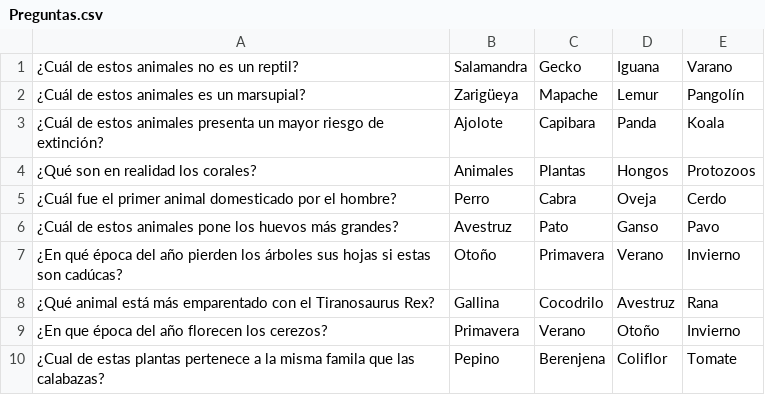
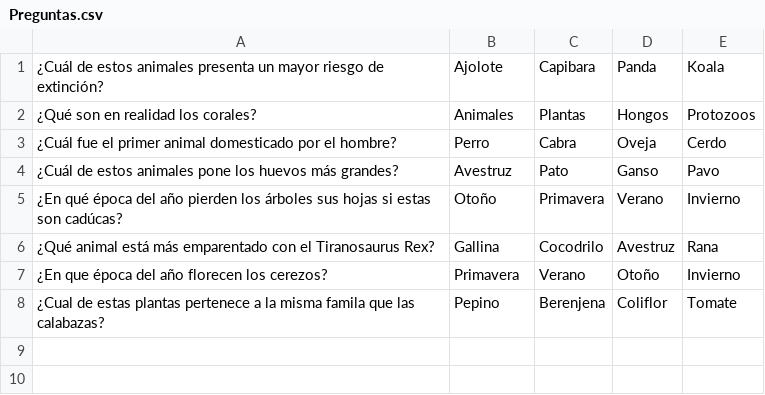
Before and after one commit to ivantm0/TheoricBuilder, a CSV file: src/mainApp/simulador2/Preguntas.csv, drawn as a sheet.

```diff
--- a/src/mainApp/simulador2/Preguntas.csv
+++ b/src/mainApp/simulador2/Preguntas.csv
@@ -1,3 +1 @@
-¿Cuál de estos animales no es un reptil?;Salamandra;Gecko;Iguana;Varano
-¿Cuál de estos animales es un marsupial?;Zarigüeya;Mapache;Lemur;Pangolín
 ¿Cuál de estos animales presenta un mayor riesgo de extinción?;Ajolote;Capibara;Panda;Koala
```
Also changed, not shown: build/classes/mainApp/simulador2/Preguntas.csv, 29 other files.
